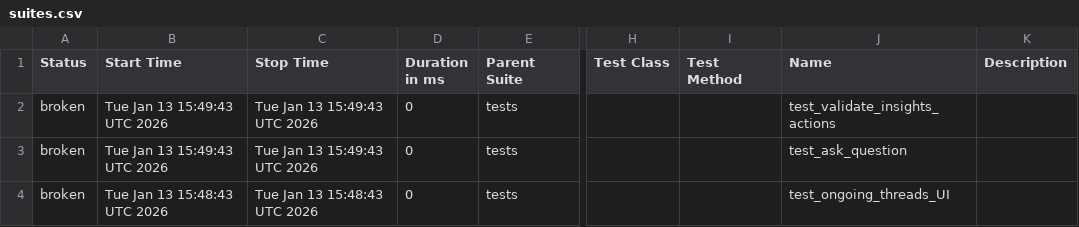
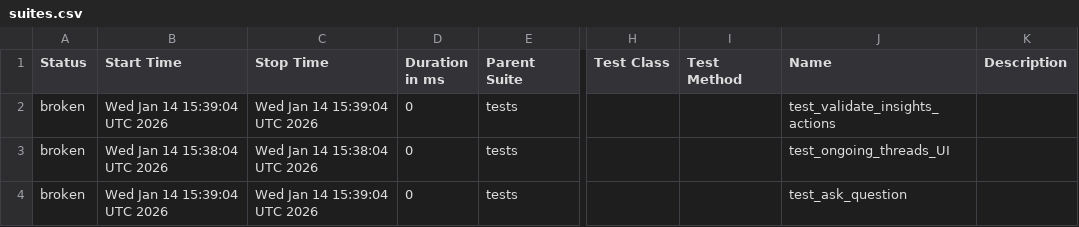
Before and after one commit to harimulaguri9/ciAthena_testone, a CSV file: data/suites.csv, drawn as a sheet; only a part is shown, gaps mark what is left out; the diff names each change by its address in the sheet, - before the commit and + after, or states it on an @@ line.

```diff
--- a/data/suites.csv
+++ b/data/suites.csv
-B2 (Start Time): Tue Jan 13 15:49:43 UTC 2026
+B2 (Start Time): Wed Jan 14 15:39:04 UTC 2026
-C2 (Stop Time): Tue Jan 13 15:49:43 UTC 2026
+C2 (Stop Time): Wed Jan 14 15:39:04 UTC 2026
-B3 (Start Time): Tue Jan 13 15:49:43 UTC 2026
+B3 (Start Time): Wed Jan 14 15:38:04 UTC 2026
-C3 (Stop Time): Tue Jan 13 15:49:43 UTC 2026
+C3 (Stop Time): Wed Jan 14 15:38:04 UTC 2026
-J3 (Name): test_ask_question
+J3 (Name): test_ongoing_threads_UI
-B4 (Start Time): Tue Jan 13 15:48:43 UTC 2026
+B4 (Start Time): Wed Jan 14 15:39:04 UTC 2026
-C4 (Stop Time): Tue Jan 13 15:48:43 UTC 2026
+C4 (Stop Time): Wed Jan 14 15:39:04 UTC 2026
-J4 (Name): test_ongoing_threads_UI
+J4 (Name): test_ask_question
```
Also changed, not shown: 23 other files.
